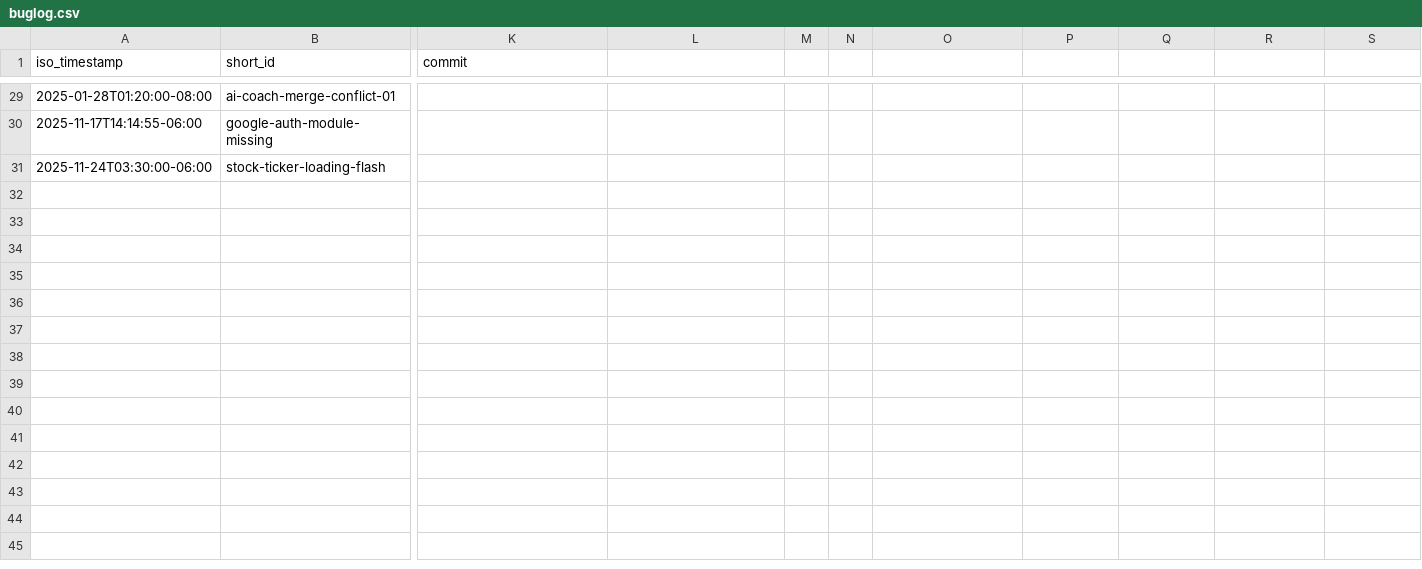
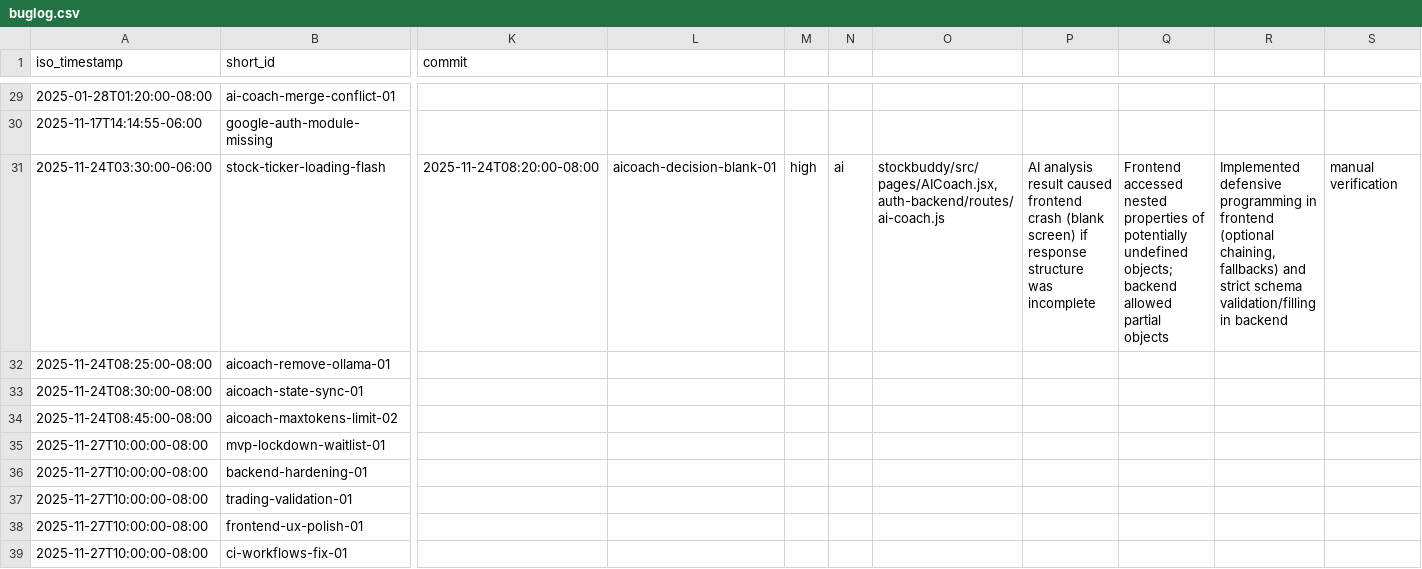
Before and after one commit to akashkarthik473/tickr, a CSV file: buglog.csv, drawn as a sheet; only a part is shown, gaps mark what is left out; rows hold the shown columns only; the diff covers the shown part only; the diff names each change by its address in the sheet, - before the commit and + after, or states it on an @@ line.

```diff
--- a/buglog.csv
+++ b/buglog.csv
-K31 (commit): (empty)
+K31 (commit): 2025-11-24T08:20:00-08:00
-L31: (empty)
+L31: aicoach-decision-blank-01
-M31: (empty)
+M31: high
-N31: (empty)
+N31: ai
-O31: (empty)
+O31: stockbuddy/src/pages/AICoach.jsx,auth-backend/routes/ai-coach.js
-P31: (empty)
+P31: AI analysis result caused frontend crash (blank screen) if response structure was incomplete
-Q31: (empty)
+Q31: Frontend accessed nested properties of potentially undefined objects; backend allowed partial objects
-R31: (empty)
+R31: Implemented defensive programming in frontend (optional chaining, fallbacks) and strict schema validation/filling in backend
-S31: (empty)
+S31: manual verification
+row 32: 2025-11-24T08:25:00-08:00 | aicoach-remove-ollama-01
+row 33: 2025-11-24T08:30:00-08:00 | aicoach-state-sync-01
+row 34: 2025-11-24T08:45:00-08:00 | aicoach-maxtokens-limit-02
+row 35: 2025-11-27T10:00:00-08:00 | mvp-lockdown-waitlist-01
+row 36: 2025-11-27T10:00:00-08:00 | backend-hardening-01
+row 37: 2025-11-27T10:00:00-08:00 | trading-validation-01
+row 38: 2025-11-27T10:00:00-08:00 | frontend-ux-polish-01
+row 39: 2025-11-27T10:00:00-08:00 | ci-workflows-fix-01
```
Also changed, not shown: 1 edited cell elsewhere in this file, 33 other files.
